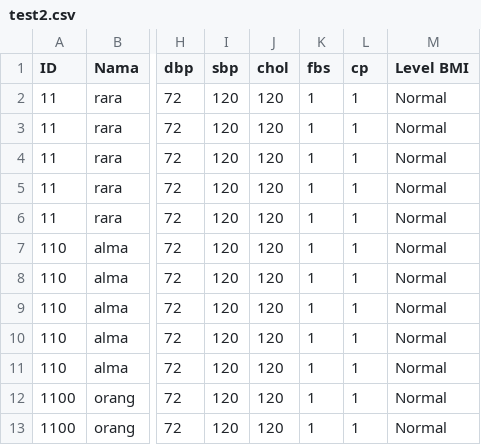
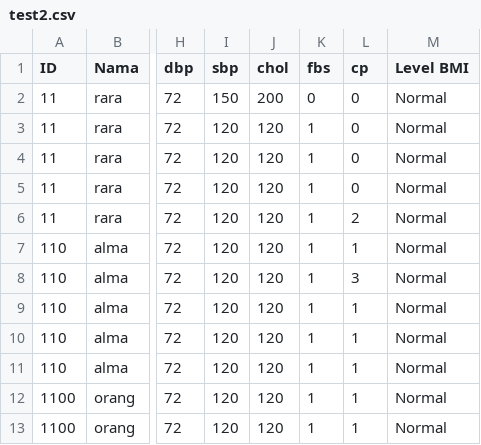
Before and after one commit to alzanaA/Impulse, a CSV file: test2.csv, drawn as a sheet; only a part is shown, gaps mark what is left out; the diff names each change by its address in the sheet, - before the commit and + after, or states it on an @@ line.

```diff
--- a/test2.csv
+++ b/test2.csv
-I2 (sbp): 120
+I2 (sbp): 150
-J2 (chol): 120
+J2 (chol): 200
-K2 (fbs): 1
+K2 (fbs): 0
-L2:L5 (cp): 1
+L2:L5 (cp): 0
-L6 (cp): 1
+L6 (cp): 2
-L8 (cp): 1
+L8 (cp): 3
```
Also changed, not shown: 3 other files.
